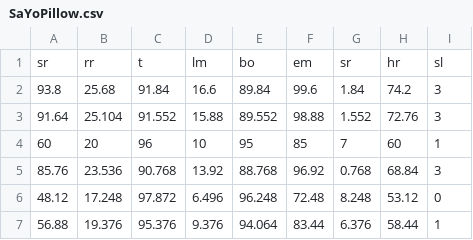
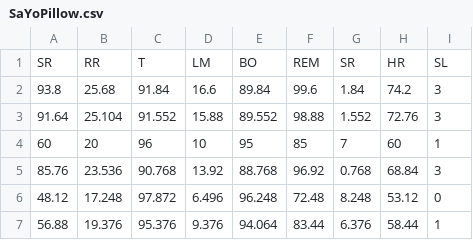
Before and after one commit to sahiljaura/Multiclass-Classification-with-PyCaret, a CSV file: SaYoPillow.csv, drawn as a sheet; only a part is shown.

Commit message:
Update SaYoPillow.csv

```diff
--- a/SaYoPillow.csv
+++ b/SaYoPillow.csv
@@ -1,2 +1,2 @@
-sr,rr,t,lm,bo,em,sr,hr,sl
+SR,RR,T,LM,BO,REM,SR,HR,SL
 93.8,25.68,91.84,16.6,89.84,99.6,1.84,74.2,3
```
